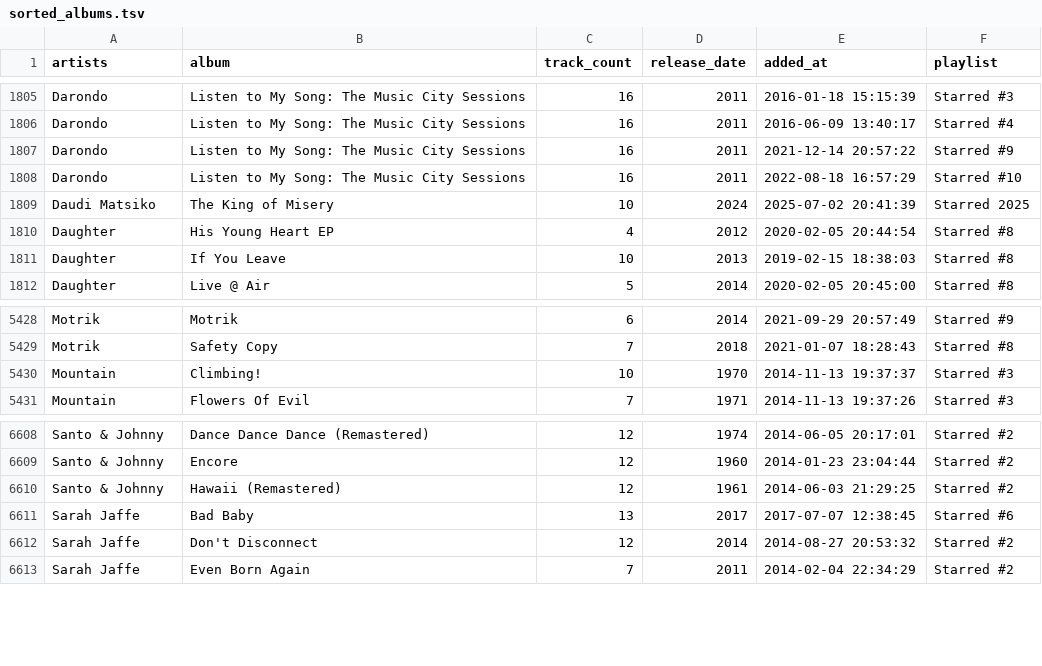
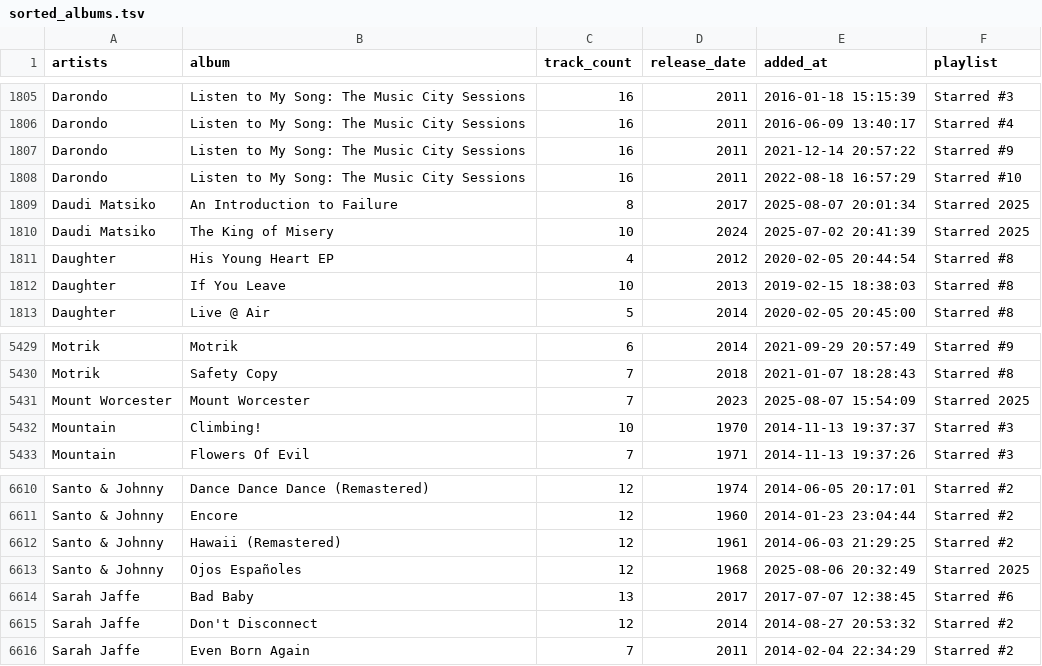
Before and after one commit to ccb012100/spotify-playlists, a TSV file: albums/sorted_albums.tsv, drawn as a sheet; only a part is shown, gaps mark what is left out.

Commit message:
add 3 albums

```diff
--- a/albums/sorted_albums.tsv
+++ b/albums/sorted_albums.tsv
@@ -1808,2 +1808,3 @@ Darondo	Listen to My Song: The Music City Sessions	16	2011	2021-12-14 20:57:22	S
 Darondo	Listen to My Song: The Music City Sessions	16	2011	2022-08-18 16:57:29	Starred #10
+Daudi Matsiko	An Introduction to Failure	8	2017	2025-08-07 20:01:34	Starred 2025
 Daudi Matsiko	The King of Misery	10	2024	2025-07-02 20:41:39	Starred 2025
@@ -5429,2 +5430,3 @@ Motrik	Motrik	6	2014	2021-09-29 20:57:49	Starred #9
 Motrik	Safety Copy	7	2018	2021-01-07 18:28:43	Starred #8
+Mount Worcester	Mount Worcester	7	2023	2025-08-07 15:54:09	Starred 2025
 Mountain	Climbing!	10	1970	2014-11-13 19:37:37	Starred #3
@@ -6610,2 +6612,3 @@ Santo & Johnny	Encore	12	1960	2014-01-23 23:04:44	Starred #2
 Santo & Johnny	Hawaii (Remastered)	12	1961	2014-06-03 21:29:25	Starred #2
+Santo & Johnny	Ojos Españoles	12	1968	2025-08-06 20:32:49	Starred 2025
 Sarah Jaffe	Bad Baby	13	2017	2017-07-07 12:38:45	Starred #6
```
Also changed, not shown: albums/starred_albums.tsv, 1 other file.
